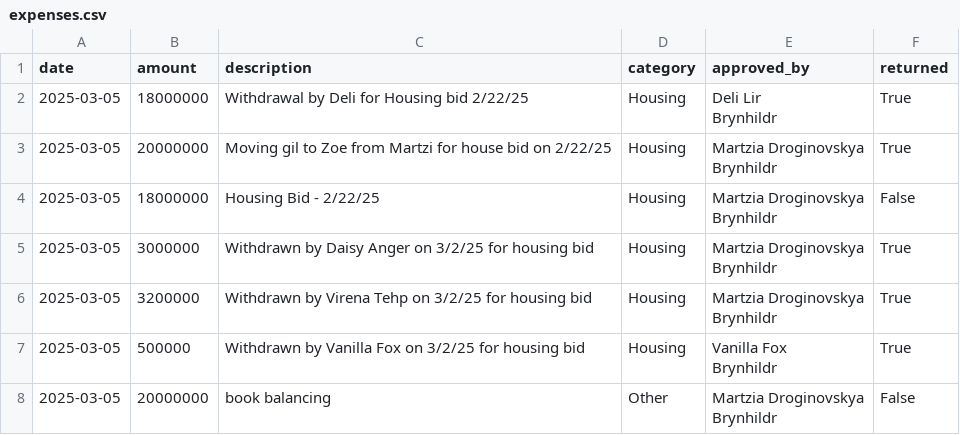
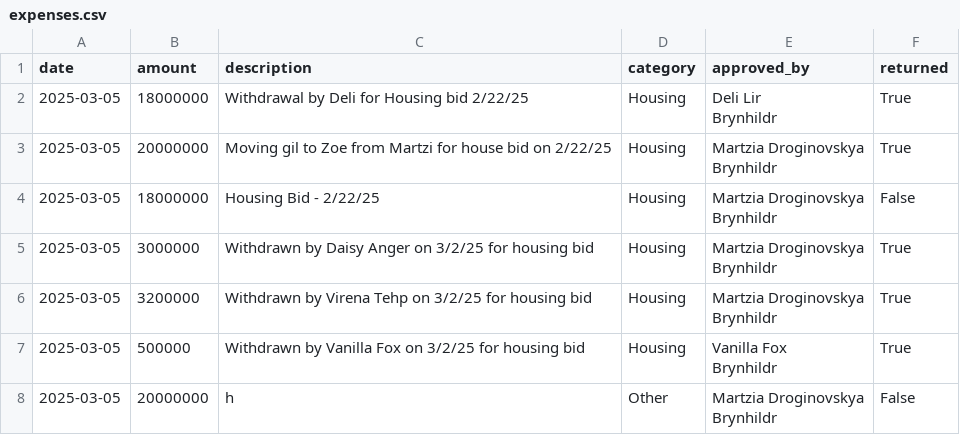
Before and after one commit to unlucky20/FFXIVLoanTracker, a CSV file: data/expenses.csv, drawn as a sheet.

```diff
--- a/data/expenses.csv
+++ b/data/expenses.csv
@@ -13,3 +13,3 @@ Brynhildr",True
 Brynhildr",True
-2025-03-05,20000000,book balancing ,Other,"Martzia Droginovskya
-Brynhildr",False
+2025-03-05,20000000,h,Other,"Martzia Droginovskya
+Brynhildr",False
```
Also changed, not shown: 1 other file.
